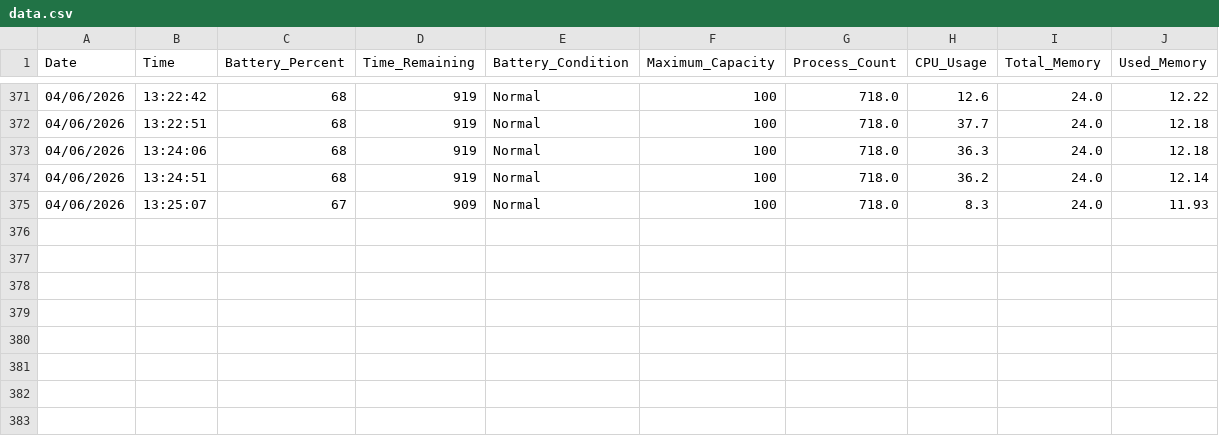
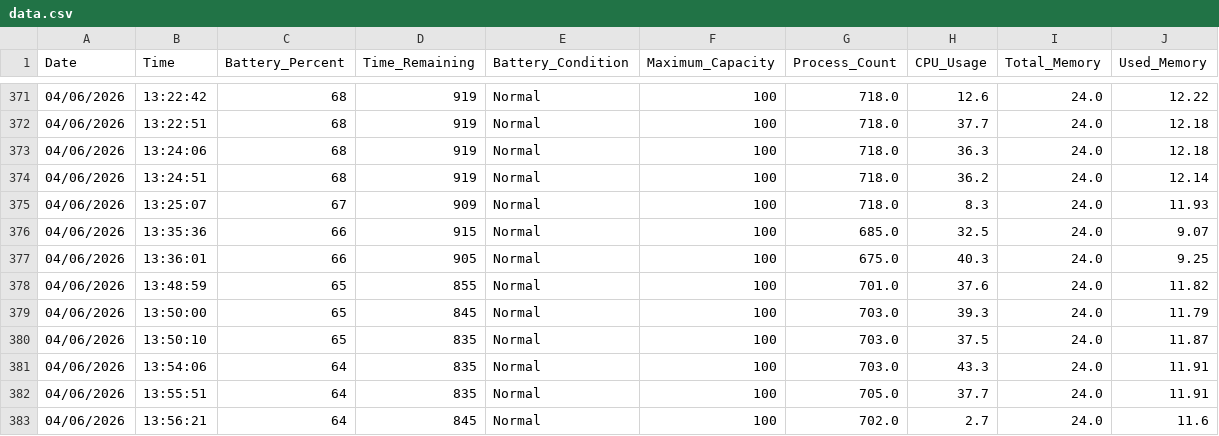
Before and after one commit to matthewst0606/Battery-Monitor-Py, a CSV file: data.csv, drawn as a sheet; only a part is shown, gaps mark what is left out.

```diff
--- a/data.csv
+++ b/data.csv
@@ -375 +375,9 @@ Date,Time,Battery_Percent,Time_Remaining,Battery_Condition,Maximum_Capacity,Proc
 04/06/2026,13:25:07,67,909,Normal,100,718.0,8.3,24.0,11.93
+04/06/2026,13:35:36,66,915,Normal,100,685.0,32.5,24.0,9.07
+04/06/2026,13:36:01,66,905,Normal,100,675.0,40.3,24.0,9.25
+04/06/2026,13:48:59,65,855,Normal,100,701.0,37.6,24.0,11.82
+04/06/2026,13:50:00,65,845,Normal,100,703.0,39.3,24.0,11.79
+04/06/2026,13:50:10,65,835,Normal,100,703.0,37.5,24.0,11.87
+04/06/2026,13:54:06,64,835,Normal,100,703.0,43.3,24.0,11.91
+04/06/2026,13:55:51,64,835,Normal,100,705.0,37.7,24.0,11.91
+04/06/2026,13:56:21,64,845,Normal,100,702.0,2.7,24.0,11.6
```
Also changed, not shown: 1 other file.
